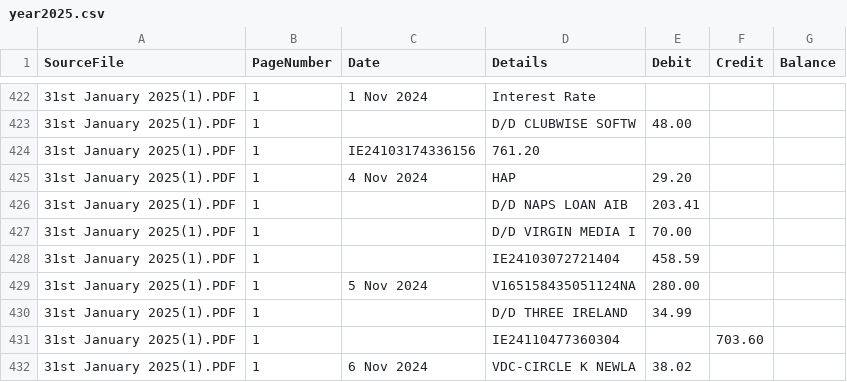
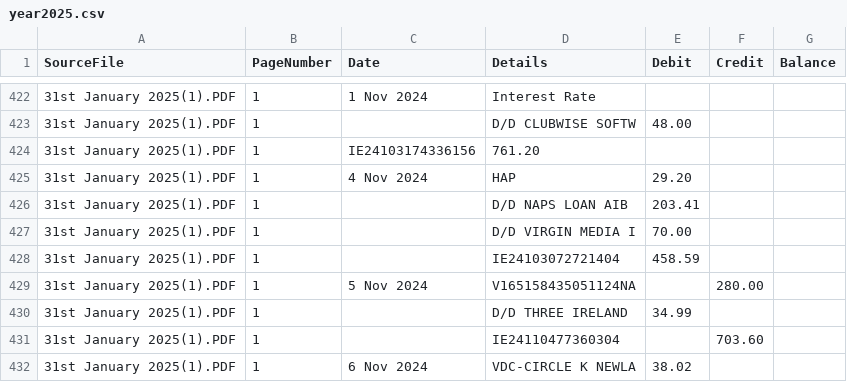
Before and after one commit to IanaraFer/Data-Transformation, a CSV file: output/year2025.csv, drawn as a sheet; only a part is shown, gaps mark what is left out; the diff names each change by its address in the sheet, - before the commit and + after, or states it on an @@ line.

Commit message:
Fix CSV formatting and correct transaction values

```diff
--- a/output/year2025.csv
+++ b/output/year2025.csv
-E429 (Debit): 280.00
+E429 (Debit): (empty)
-F429 (Credit): (empty)
+F429 (Credit): 280.00
```
